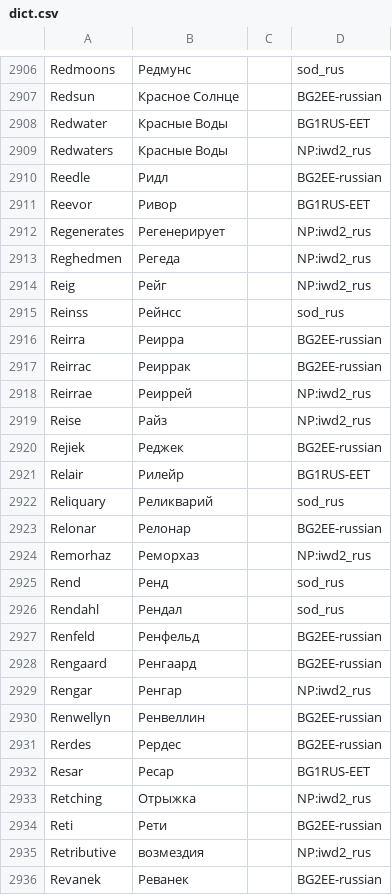
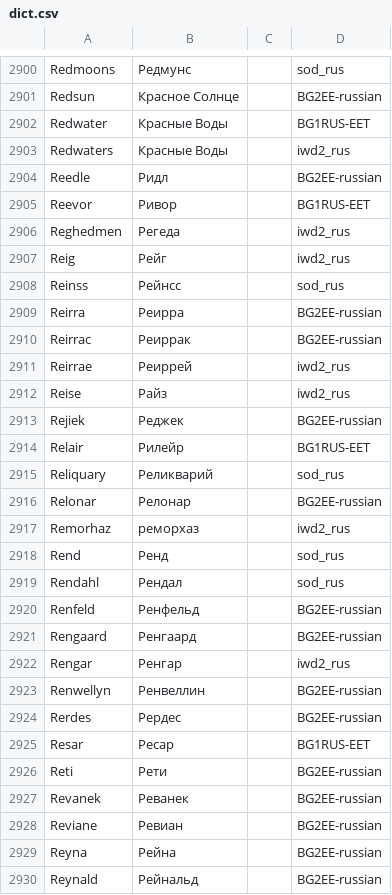
Before and after one commit to abalabokhin/translate_tra, a CSV file: tra_files_llm_translating/dict.csv, drawn as a sheet; only a part is shown, gaps mark what is left out; the shorter side is filled out with more unchanged rows; the diff covers the shown part only.

Commit message:
continue checking dict

```diff
--- a/tra_files_llm_translating/dict.csv
+++ b/tra_files_llm_translating/dict.csv
@@ -2908,8 +2902,7 @@ Redsun,Красное Солнце,,BG2EE-russian
 Redwater,Красные Воды,,BG1RUS-EET
-Redwaters,Красные Воды,,NP:iwd2_rus
+Redwaters,Красные Воды,,iwd2_rus
 Reedle,Ридл,,BG2EE-russian
 Reevor,Ривор,,BG1RUS-EET
-Regenerates,Регенерирует,,NP:iwd2_rus
-Reghedmen,Регеда,,NP:iwd2_rus
-Reig,Рейг,,NP:iwd2_rus
+Reghedmen,Регеда,,iwd2_rus
+Reig,Рейг,,iwd2_rus
 Reinss,Рейнсс,,sod_rus
@@ -2917,4 +2910,4 @@ Reirra,Реирра,,BG2EE-russian
 Reirrac,Реиррак,,BG2EE-russian
-Reirrae,Реиррей,,NP:iwd2_rus
-Reise,Райз,,NP:iwd2_rus
+Reirrae,Реиррей,,iwd2_rus
+Reise,Райз,,iwd2_rus
 Rejiek,Реджек,,BG2EE-russian
@@ -2923,3 +2916,3 @@ Reliquary,Реликварий,,sod_rus
 Relonar,Релонар,,BG2EE-russian
-Remorhaz,Реморхаз,,NP:iwd2_rus
+Remorhaz,реморхаз,,iwd2_rus
 Rend,Ренд,,sod_rus
@@ -2928,3 +2921,3 @@ Renfeld,Ренфельд,,BG2EE-russian
 Rengaard,Ренгаард,,BG2EE-russian
-Rengar,Ренгар,,NP:iwd2_rus
+Rengar,Ренгар,,iwd2_rus
 Renwellyn,Ренвеллин,,BG2EE-russian
@@ -2932,5 +2925,3 @@ Rerdes,Рердес,,BG2EE-russian
 Resar,Ресар,,BG1RUS-EET
-Retching,Отрыжка,,NP:iwd2_rus
 Reti,Рети,,BG2EE-russian
-Retributive,возмездия,,NP:iwd2_rus
 Revanek,Реванек,,BG2EE-russian
```
Also changed, not shown: 2 added rows, 25 removed rows and 32 edited cells elsewhere in this file, 1 other file.
